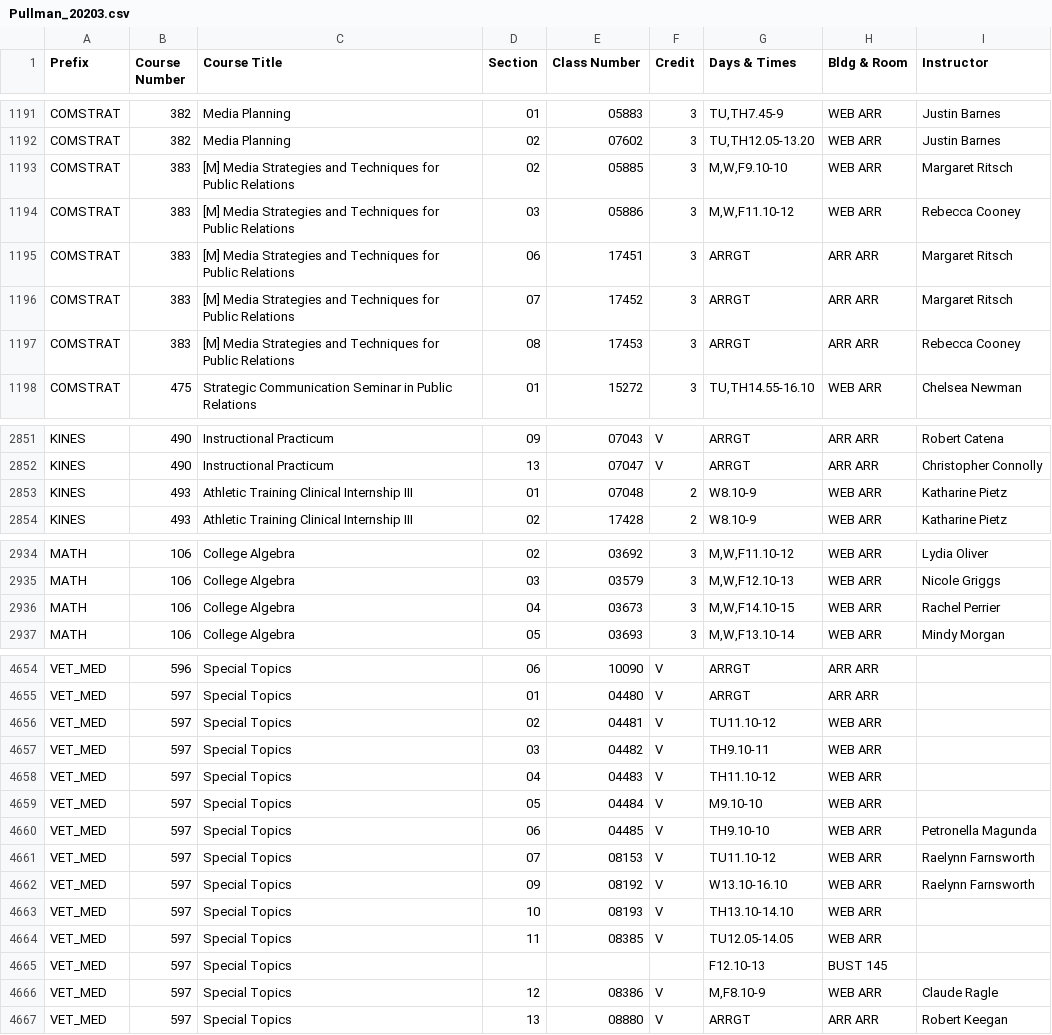
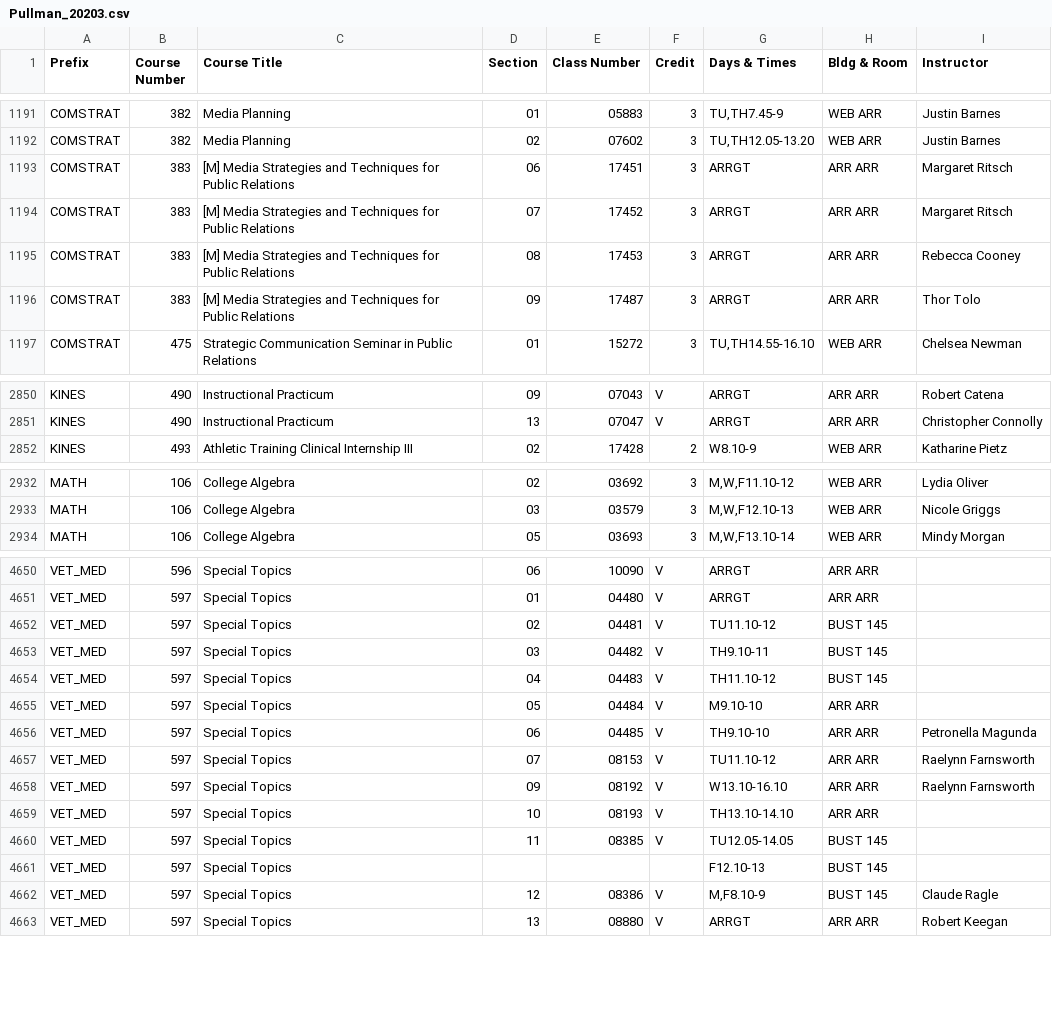
Before and after one commit to shinyamagami/WSU_courses, a CSV file: Pullman_20203.csv, drawn as a sheet; only a part is shown, gaps mark what is left out; the diff covers the shown part only.

```diff
--- a/Pullman_20203.csv
+++ b/Pullman_20203.csv
@@ -1192,4 +1192,2 @@ COMSTRAT,382,Media Planning,01,05883,3,"TU,TH7.45-9",WEB ARR,Justin Barnes
 COMSTRAT,382,Media Planning,02,07602,3,"TU,TH12.05-13.20",WEB ARR,Justin Barnes
-COMSTRAT,383,[M] Media Strategies and Techniques for Public Relations,02,05885,3,"M,W,F9.10-10",WEB ARR,Margaret Ritsch
-COMSTRAT,383,[M] Media Strategies and Techniques for Public Relations,03,05886,3,"M,W,F11.10-12",WEB ARR,Rebecca Cooney
 COMSTRAT,383,[M] Media Strategies and Techniques for Public Relations,06,17451,3,ARRGT,ARR ARR,Margaret Ritsch
@@ -1197,2 +1195,3 @@ COMSTRAT,383,[M] Media Strategies and Techniques for Public Relations,07,17452,3
 COMSTRAT,383,[M] Media Strategies and Techniques for Public Relations,08,17453,3,ARRGT,ARR ARR,Rebecca Cooney
+COMSTRAT,383,[M] Media Strategies and Techniques for Public Relations,09,17487,3,ARRGT,ARR ARR,Thor Tolo
 COMSTRAT,475,Strategic Communication Seminar in Public Relations,01,15272,3,"TU,TH14.55-16.10",WEB ARR,Chelsea Newman
@@ -2852,3 +2851,2 @@ KINES,490,Instructional Practicum,09,07043,V,ARRGT,ARR ARR,Robert Catena
 KINES,490,Instructional Practicum,13,07047,V,ARRGT,ARR ARR,Christopher Connolly
-KINES,493,Athletic Training Clinical Internship III,01,07048,2,W8.10-9,WEB ARR,Katharine Pietz
 KINES,493,Athletic Training Clinical Internship III,02,17428,2,W8.10-9,WEB ARR,Katharine Pietz
@@ -2935,3 +2933,2 @@ MATH,106,College Algebra,02,03692,3,"M,W,F11.10-12",WEB ARR,Lydia Oliver
 MATH,106,College Algebra,03,03579,3,"M,W,F12.10-13",WEB ARR,Nicole Griggs
-MATH,106,College Algebra,04,03673,3,"M,W,F14.10-15",WEB ARR,Rachel Perrier
 MATH,106,College Algebra,05,03693,3,"M,W,F13.10-14",WEB ARR,Mindy Morgan
@@ -4655,13 +4651,13 @@ VET_MED,596,Special Topics,06,10090,V,ARRGT,ARR ARR,""
 VET_MED,597,Special Topics,01,04480,V,ARRGT,ARR ARR,""
-VET_MED,597,Special Topics,02,04481,V,TU11.10-12,WEB ARR,""
-VET_MED,597,Special Topics,03,04482,V,TH9.10-11,WEB ARR,""
-VET_MED,597,Special Topics,04,04483,V,TH11.10-12,WEB ARR,""
-VET_MED,597,Special Topics,05,04484,V,M9.10-10,WEB ARR,""
-VET_MED,597,Special Topics,06,04485,V,TH9.10-10,WEB ARR,Petronella Magunda
-VET_MED,597,Special Topics,07,08153,V,TU11.10-12,WEB ARR,Raelynn Farnsworth
-VET_MED,597,Special Topics,09,08192,V,W13.10-16.10,WEB ARR,Raelynn Farnsworth
-VET_MED,597,Special Topics,10,08193,V,TH13.10-14.10,WEB ARR,""
-VET_MED,597,Special Topics,11,08385,V,TU12.05-14.05,WEB ARR,""
+VET_MED,597,Special Topics,02,04481,V,TU11.10-12,BUST 145,""
+VET_MED,597,Special Topics,03,04482,V,TH9.10-11,BUST 145,""
+VET_MED,597,Special Topics,04,04483,V,TH11.10-12,BUST 145,""
+VET_MED,597,Special Topics,05,04484,V,M9.10-10,ARR ARR,""
+VET_MED,597,Special Topics,06,04485,V,TH9.10-10,ARR ARR,Petronella Magunda
+VET_MED,597,Special Topics,07,08153,V,TU11.10-12,ARR ARR,Raelynn Farnsworth
+VET_MED,597,Special Topics,09,08192,V,W13.10-16.10,ARR ARR,Raelynn Farnsworth
+VET_MED,597,Special Topics,10,08193,V,TH13.10-14.10,ARR ARR,""
+VET_MED,597,Special Topics,11,08385,V,TU12.05-14.05,BUST 145,""
 VET_MED,597,Special Topics,"","","",F12.10-13,BUST 145,""
-VET_MED,597,Special Topics,12,08386,V,"M,F8.10-9",WEB ARR,Claude Ragle
+VET_MED,597,Special Topics,12,08386,V,"M,F8.10-9",BUST 145,Claude Ragle
 VET_MED,597,Special Topics,13,08880,V,ARRGT,ARR ARR,Robert Keegan
```
Also changed, not shown: 1 added row, 2 removed rows and 75 edited cells elsewhere in this file, DDP_20203.csv, Tri-Cities_20203.csv, 1 other file.
